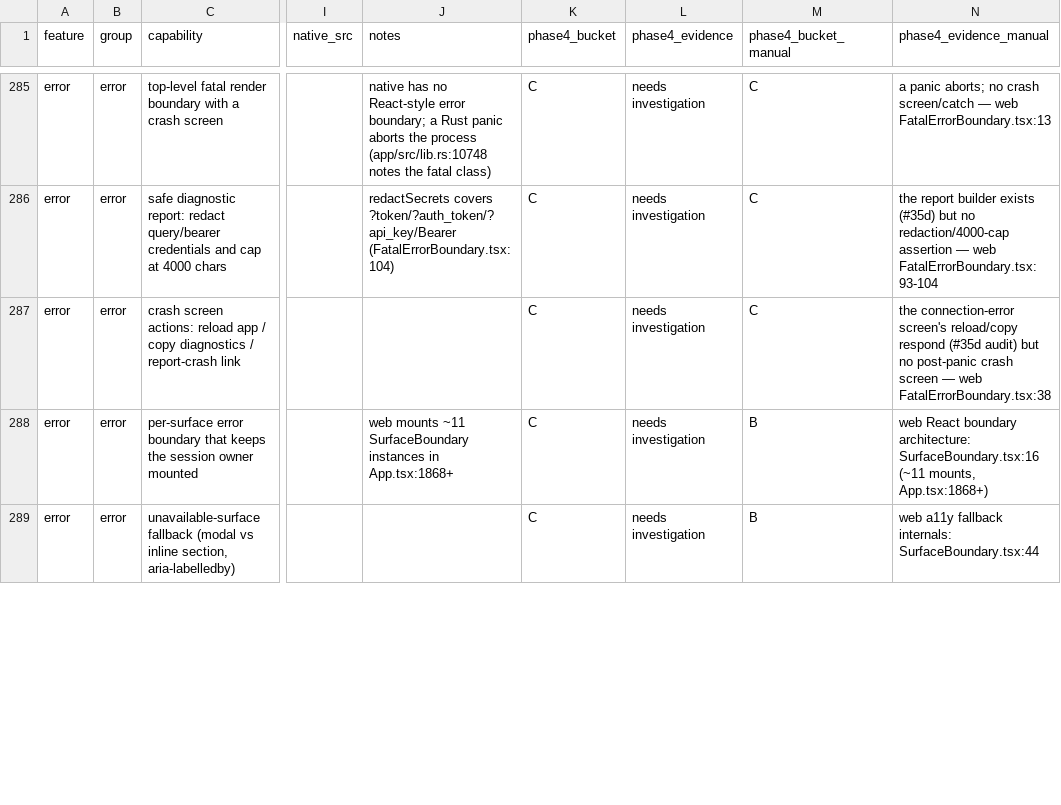
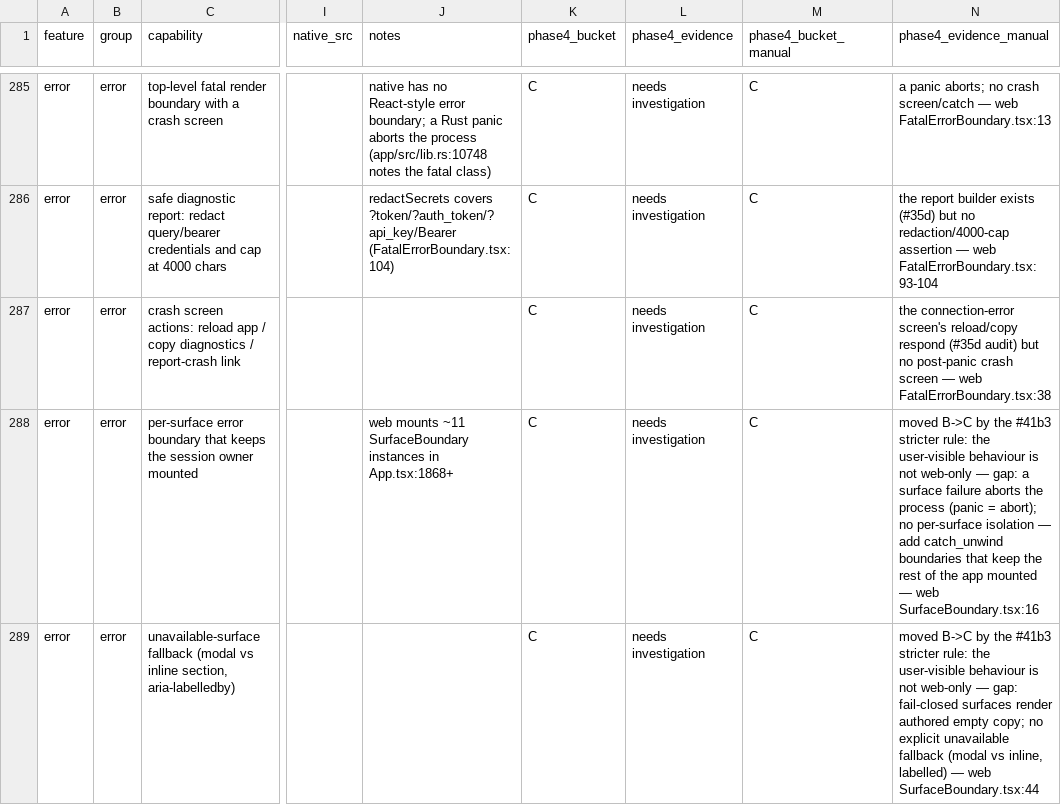
Before and after one commit to octos-org/octoscode-app, a CSV file: docs/parity-matrix.csv, drawn as a sheet; only a part is shown, gaps mark what is left out; the diff covers the shown part only; the diff names each change by its address in the sheet, - before the commit and + after, or states it on an @@ line.

Commit message:
adjudicate(41b3): 14 of the 61 B rows move to C under the stricter rule — B is only for user-visible behaviours that are genuinely web-only; the named two (new-session defaults persisted per endpoint, role=alert error surfacing) plus the same-class rows (OS notifications consent/notices + the settings toggle, focus acknowledgement, a11y announcements, zh fleet copy, per-surface crash isolation + unavailable/loading fallbacks, session-owned asides, commands authority epoch, inventory search) are native expectations, NOT browser mechanics; 47 rows stay B (pairing/URL deep-links, tab/multi-record registries, React internals, request gates — no native user-visible behaviour behind them); totals A 42 / B 47 / C 212; 14 gap lines into phase4-gaps.md

```diff
--- a/docs/parity-matrix.csv
+++ b/docs/parity-matrix.csv
-M288:M289 (phase4_bucket_manual): B
+M288:M289 (phase4_bucket_manual): C
-N288 (phase4_evidence_manual): web React boundary architecture: SurfaceBoundary.tsx:16 (~11 mounts, App.tsx:1868+)
+N288 (phase4_evidence_manual): moved B->C by the #41b3 stricter rule: the user-visible behaviour is not web-only — gap: a surface failure aborts the process (panic = abort); no per-surface isolation — add catch_unwind boundaries that keep the rest of the app mounted — web SurfaceBoundary.tsx:16
-N289 (phase4_evidence_manual): web a11y fallback internals: SurfaceBoundary.tsx:44
+N289 (phase4_evidence_manual): moved B->C by the #41b3 stricter rule: the user-visible behaviour is not web-only — gap: fail-closed surfaces render authored empty copy; no explicit unavailable fallback (modal vs inline, labelled) — web SurfaceBoundary.tsx:44
```
Also changed, not shown: 24 edited cells elsewhere in this file, 1 other file.
